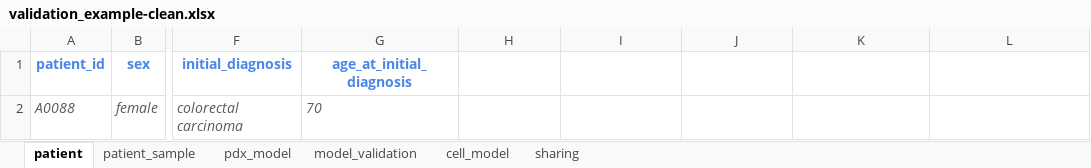
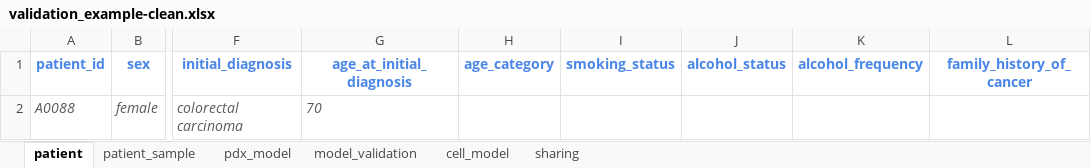
Before and after one commit to PDCMFinder/pdcm-submission, an Excel workbook: website/static/assets/validation_example-clean.xlsx, sheet patient, drawn as a sheet; only a part is shown, gaps mark what is left out; values as stored, in another font and other column widths than the file's, no borders; the diff names each change by its address in the sheet, - before the commit and + after, or states it on an @@ line.

```diff
--- a/website/static/assets/validation_example-clean.xlsx (sheet patient)
+++ b/website/static/assets/validation_example-clean.xlsx (sheet patient)
-H1: (empty)
+H1: age_category
-I1: (empty)
+I1: smoking_status
-J1: (empty)
+J1: alcohol_status
-K1: (empty)
+K1: alcohol_frequency
-L1: (empty)
+L1: family_history_of_cancer
```
Also changed, not shown: sheet cell_model, sheet pdx_model, sheet patient_sample, sheet model_validation, website/static/assets/metadata_template.xlsx.
